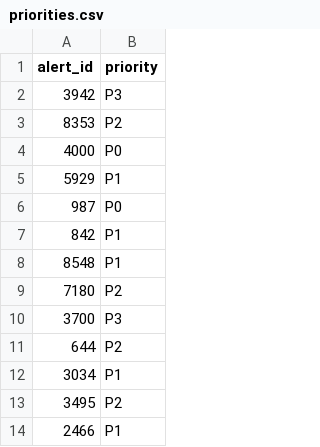
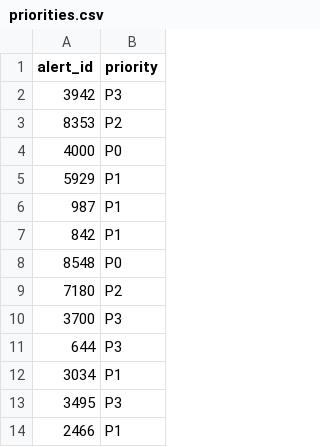
Before and after one commit to nacapule/bnpl-fraud-workbench, a CSV file: llm/eval/results/priorities.csv, drawn as a sheet; only a part is shown; the diff covers the shown part only.

```diff
--- a/llm/eval/results/priorities.csv
+++ b/llm/eval/results/priorities.csv
@@ -5,10 +5,10 @@ alert_id,priority
 5929,P1
-987,P0
+987,P1
 842,P1
-8548,P1
+8548,P0
 7180,P2
 3700,P3
-644,P2
+644,P3
 3034,P1
-3495,P2
+3495,P3
 2466,P1
```
Also changed, not shown: 60 added rows and 36 edited cells elsewhere in this file, 8 other files.
